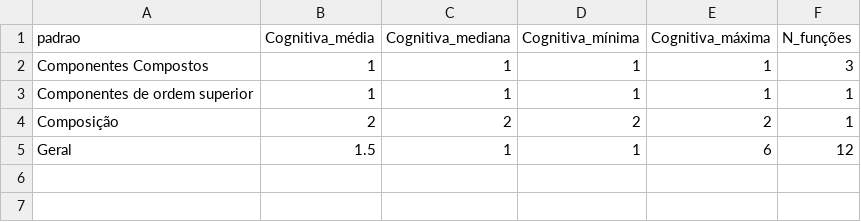
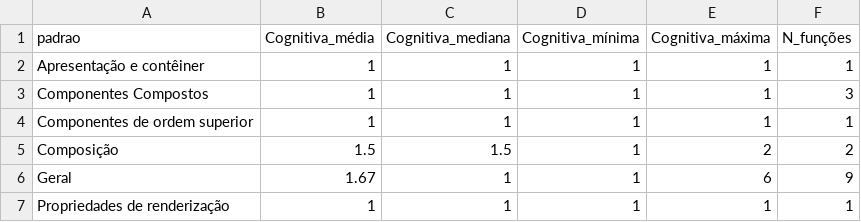
Before and after one commit to henriqwe/benchmark-patterns, a CSV file: reports/cognitiva_resumo.csv, drawn as a sheet.

```diff
--- a/reports/cognitiva_resumo.csv
+++ b/reports/cognitiva_resumo.csv
@@ -1,5 +1,7 @@
 padrao,Cognitiva_média,Cognitiva_mediana,Cognitiva_mínima,Cognitiva_máxima,N_funções
+Apresentação e contêiner,1,1,1,1,1
 Componentes Compostos,1,1,1,1,3
 Componentes de ordem superior,1,1,1,1,1
-Composição,2,2,2,2,1
-Geral,1.5,1,1,6,12
+Composição,1.5,1.5,1,2,2
+Geral,1.67,1,1,6,9
+Propriedades de renderização,1,1,1,1,1
```
Also changed, not shown: reports/cc_funcoes.csv, reports/cc_resumo.csv, 5 other files.
